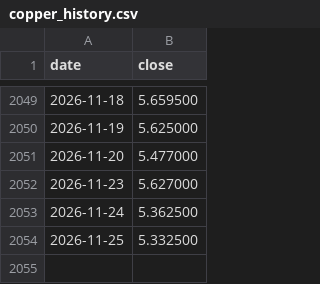
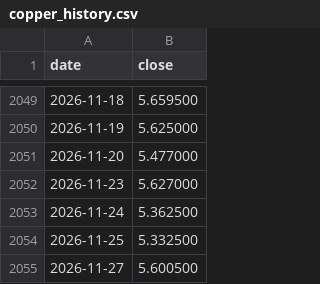
Before and after one commit to dusterjr/copper-scanner, a CSV file: data/copper_history.csv, drawn as a sheet; only a part is shown, gaps mark what is left out; the diff names each change by its address in the sheet, - before the commit and + after, or states it on an @@ line.

```diff
--- a/data/copper_history.csv
+++ b/data/copper_history.csv
+row 2055: 2026-11-27 | 5.600500
```
Also changed, not shown: data/log/runs.csv, 3 other files.
